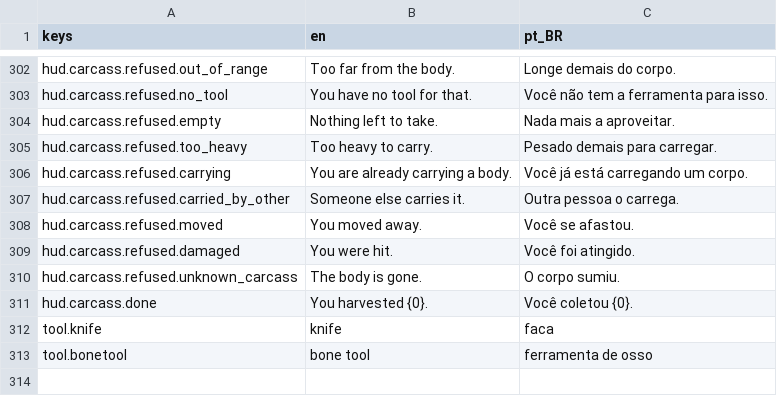
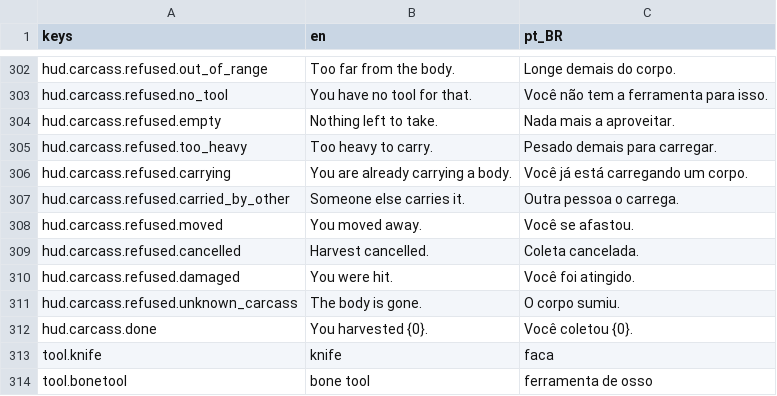
Before and after one commit to Tubaleviao/project-nihon, a CSV file: locale/ui.csv, drawn as a sheet; only a part is shown, gaps mark what is left out.

```diff
--- a/locale/ui.csv
+++ b/locale/ui.csv
@@ -316,2 +316,3 @@ hud.carcass.refused.carried_by_other,Someone else carries it.,Outra pessoa o car
 hud.carcass.refused.moved,You moved away.,Você se afastou.
+hud.carcass.refused.cancelled,Harvest cancelled.,Coleta cancelada.
 hud.carcass.refused.damaged,You were hit.,Você foi atingido.
```
Also changed, not shown: 6 other files.
